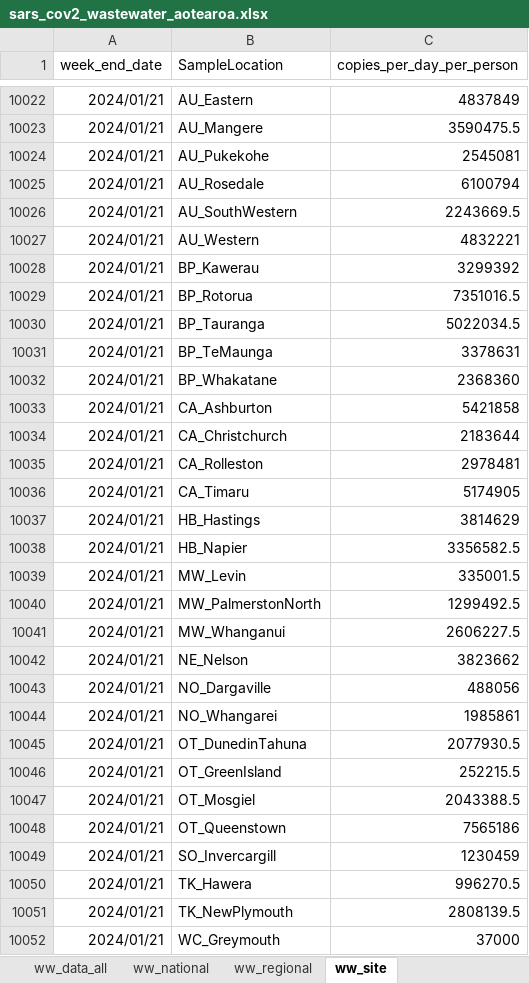
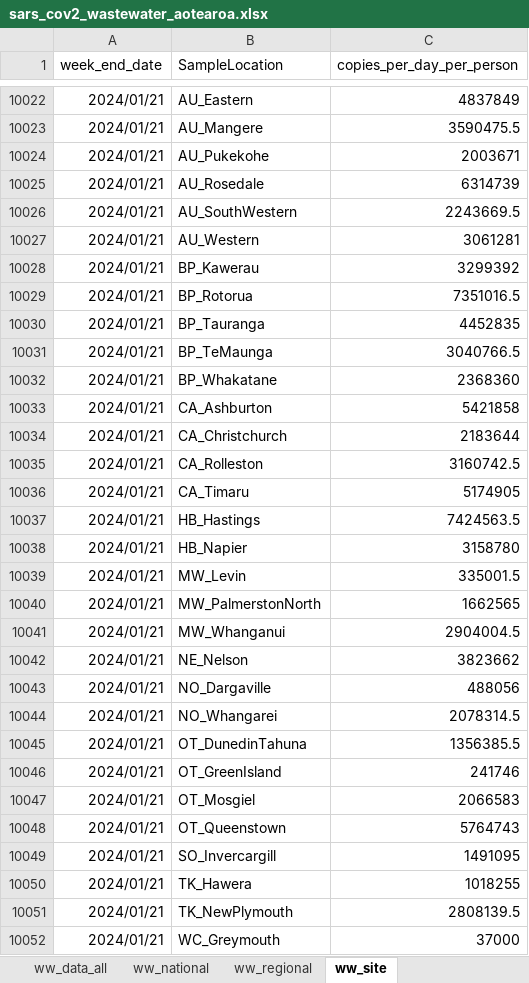
Before and after one commit to ESR-NZ/covid_in_wastewater, an Excel workbook: data/sars_cov2_wastewater_aotearoa.xlsx, sheet ww_site, drawn as a sheet; only a part is shown, gaps mark what is left out; values as stored, in another font and other column widths than the file's, no borders; table styles not drawn; the diff covers the shown part only; the diff names each change by its address in the sheet, - before the commit and + after, or states it on an @@ line.

```diff
--- a/data/sars_cov2_wastewater_aotearoa.xlsx (sheet ww_site)
+++ b/data/sars_cov2_wastewater_aotearoa.xlsx (sheet ww_site)
-C10024 (copies_per_day_per_person): 2545081
+C10024 (copies_per_day_per_person): 2003671
-C10025 (copies_per_day_per_person): 6100794
+C10025 (copies_per_day_per_person): 6314739
-C10027 (copies_per_day_per_person): 4832221
+C10027 (copies_per_day_per_person): 3061281
-C10030 (copies_per_day_per_person): 5022034.5
+C10030 (copies_per_day_per_person): 4452835
-C10031 (copies_per_day_per_person): 3378631
+C10031 (copies_per_day_per_person): 3040766.5
-C10035 (copies_per_day_per_person): 2978481
+C10035 (copies_per_day_per_person): 3160742.5
-C10037 (copies_per_day_per_person): 3814629
+C10037 (copies_per_day_per_person): 7424563.5
-C10038 (copies_per_day_per_person): 3356582.5
+C10038 (copies_per_day_per_person): 3158780
-C10040 (copies_per_day_per_person): 1299492.5
+C10040 (copies_per_day_per_person): 1662565
-C10041 (copies_per_day_per_person): 2606227.5
+C10041 (copies_per_day_per_person): 2904004.5
-C10044 (copies_per_day_per_person): 1985861
+C10044 (copies_per_day_per_person): 2078314.5
-C10045 (copies_per_day_per_person): 2077930.5
+C10045 (copies_per_day_per_person): 1356385.5
-C10046 (copies_per_day_per_person): 252215.5
+C10046 (copies_per_day_per_person): 241746
-C10047 (copies_per_day_per_person): 2043388.5
+C10047 (copies_per_day_per_person): 2066583
-C10048 (copies_per_day_per_person): 7565186
+C10048 (copies_per_day_per_person): 5764743
-C10049 (copies_per_day_per_person): 1230459
+C10049 (copies_per_day_per_person): 1491095
-C10050 (copies_per_day_per_person): 996270.5
+C10050 (copies_per_day_per_person): 1018255
```
Also changed, not shown: 85 added rows and 150 edited cells elsewhere in this sheet, sheet ww_data_all, sheet cases_site, sheet variants_last_two_weeks, sheet ww_regional, sheet cases_regional, sheet ww_national, 1 more sheet, 8 other files.
